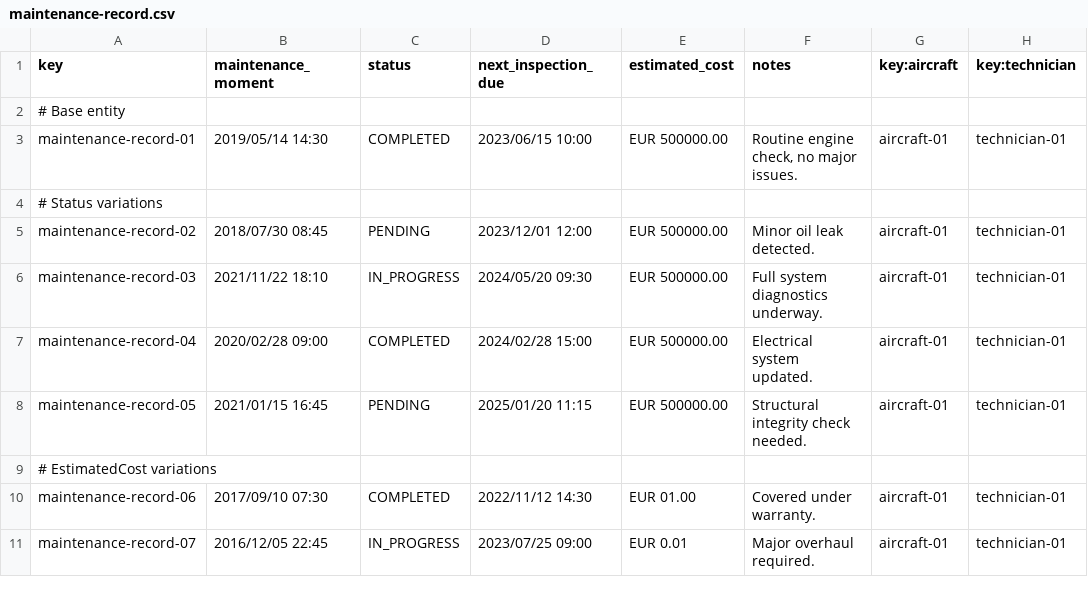
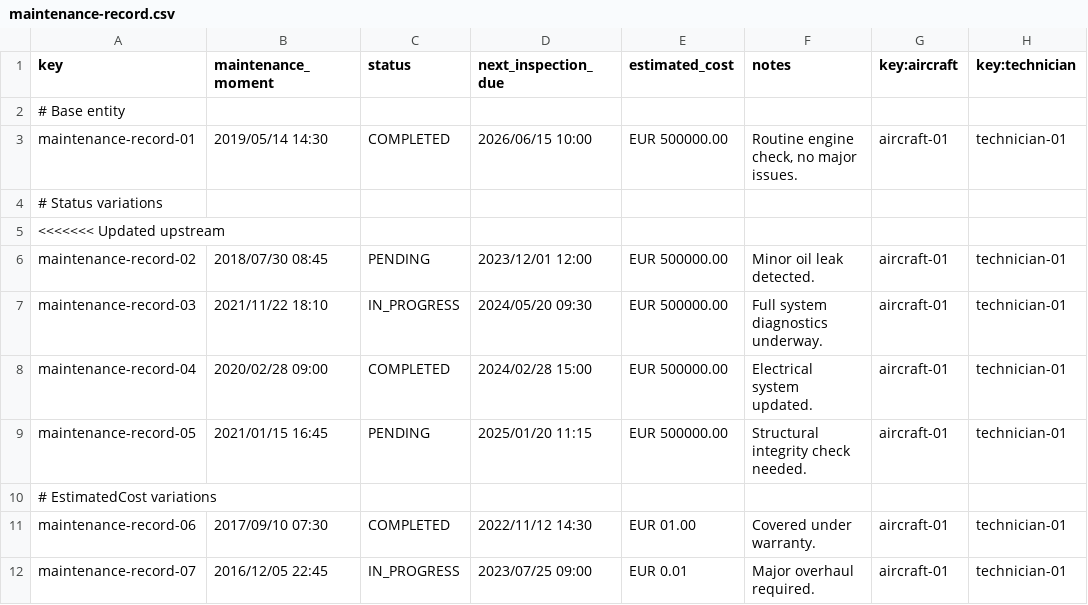
Before and after one commit to CarlosCerdaMorales/dp2-c1-034, a CSV file: src/main/resources/WEB-INF/data/sample/maintenance-record.csv, drawn as a sheet; only a part is shown; the diff covers the shown part only.

```diff
--- a/src/main/resources/WEB-INF/data/sample/maintenance-record.csv
+++ b/src/main/resources/WEB-INF/data/sample/maintenance-record.csv
@@ -2,4 +2,5 @@ key,maintenance_moment,status,next_inspection_due,estimated_cost,notes,key:aircr
 # Base entity
-maintenance-record-01,2019/05/14 14:30,COMPLETED,2023/06/15 10:00,EUR 500000.00,"Routine engine check, no major issues.",aircraft-01,technician-01
+maintenance-record-01,2019/05/14 14:30,COMPLETED,2026/06/15 10:00,EUR 500000.00,"Routine engine check, no major issues.",aircraft-01,technician-01
 # Status variations
+<<<<<<< Updated upstream
 maintenance-record-02,2018/07/30 08:45,PENDING,2023/12/01 12:00,EUR 500000.00,Minor oil leak detected.,aircraft-01,technician-01
```
Also changed, not shown: 28 added rows elsewhere in this file.
